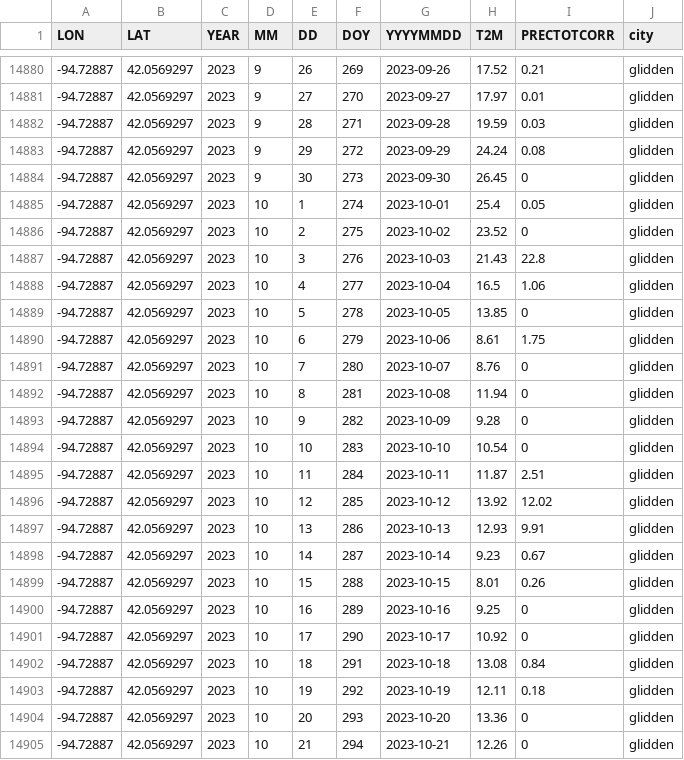
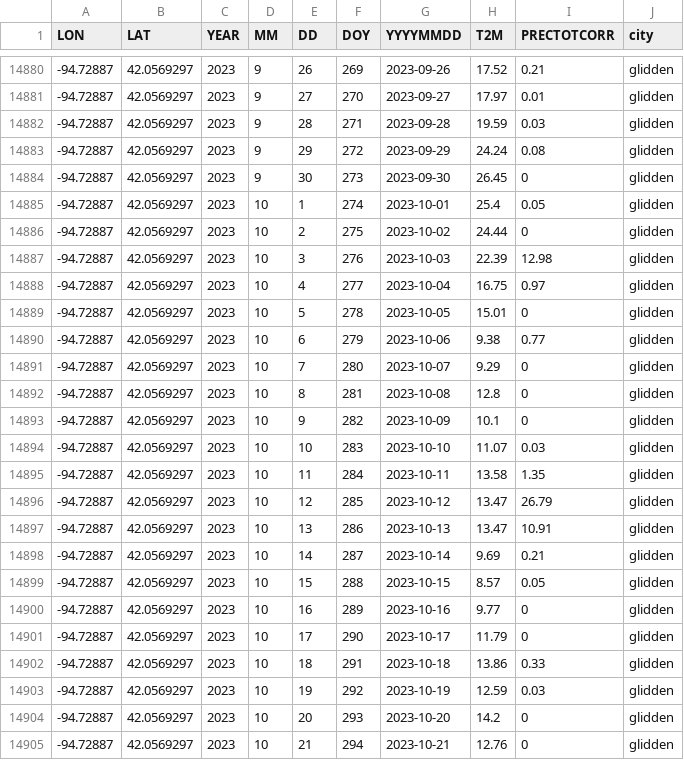
Before and after one commit to vanichols/PFI_CanWeReduceN2, a CSV file: data_wea/raw/Glidden.csv, drawn as a sheet; only a part is shown, gaps mark what is left out; the diff covers the shown part only.

```diff
--- a/data_wea/raw/Glidden.csv
+++ b/data_wea/raw/Glidden.csv
@@ -14885,21 +14885,21 @@ LON,LAT,YEAR,MM,DD,DOY,YYYYMMDD,T2M,PRECTOTCORR,city
 -94.72887,42.0569297,2023,10,1,274,2023-10-01,25.4,0.05,glidden
--94.72887,42.0569297,2023,10,2,275,2023-10-02,23.52,0,glidden
--94.72887,42.0569297,2023,10,3,276,2023-10-03,21.43,22.8,glidden
--94.72887,42.0569297,2023,10,4,277,2023-10-04,16.5,1.06,glidden
--94.72887,42.0569297,2023,10,5,278,2023-10-05,13.85,0,glidden
--94.72887,42.0569297,2023,10,6,279,2023-10-06,8.61,1.75,glidden
--94.72887,42.0569297,2023,10,7,280,2023-10-07,8.76,0,glidden
--94.72887,42.0569297,2023,10,8,281,2023-10-08,11.94,0,glidden
--94.72887,42.0569297,2023,10,9,282,2023-10-09,9.28,0,glidden
--94.72887,42.0569297,2023,10,10,283,2023-10-10,10.54,0,glidden
--94.72887,42.0569297,2023,10,11,284,2023-10-11,11.87,2.51,glidden
--94.72887,42.0569297,2023,10,12,285,2023-10-12,13.92,12.02,glidden
--94.72887,42.0569297,2023,10,13,286,2023-10-13,12.93,9.91,glidden
--94.72887,42.0569297,2023,10,14,287,2023-10-14,9.23,0.67,glidden
--94.72887,42.0569297,2023,10,15,288,2023-10-15,8.01,0.26,glidden
--94.72887,42.0569297,2023,10,16,289,2023-10-16,9.25,0,glidden
--94.72887,42.0569297,2023,10,17,290,2023-10-17,10.92,0,glidden
--94.72887,42.0569297,2023,10,18,291,2023-10-18,13.08,0.84,glidden
--94.72887,42.0569297,2023,10,19,292,2023-10-19,12.11,0.18,glidden
--94.72887,42.0569297,2023,10,20,293,2023-10-20,13.36,0,glidden
--94.72887,42.0569297,2023,10,21,294,2023-10-21,12.26,0,glidden
+-94.72887,42.0569297,2023,10,2,275,2023-10-02,24.44,0,glidden
+-94.72887,42.0569297,2023,10,3,276,2023-10-03,22.39,12.98,glidden
+-94.72887,42.0569297,2023,10,4,277,2023-10-04,16.75,0.97,glidden
+-94.72887,42.0569297,2023,10,5,278,2023-10-05,15.01,0,glidden
+-94.72887,42.0569297,2023,10,6,279,2023-10-06,9.38,0.77,glidden
+-94.72887,42.0569297,2023,10,7,280,2023-10-07,9.29,0,glidden
+-94.72887,42.0569297,2023,10,8,281,2023-10-08,12.8,0,glidden
+-94.72887,42.0569297,2023,10,9,282,2023-10-09,10.1,0,glidden
+-94.72887,42.0569297,2023,10,10,283,2023-10-10,11.07,0.03,glidden
+-94.72887,42.0569297,2023,10,11,284,2023-10-11,13.58,1.35,glidden
+-94.72887,42.0569297,2023,10,12,285,2023-10-12,13.47,26.79,glidden
+-94.72887,42.0569297,2023,10,13,286,2023-10-13,13.47,10.91,glidden
+-94.72887,42.0569297,2023,10,14,287,2023-10-14,9.69,0.21,glidden
+-94.72887,42.0569297,2023,10,15,288,2023-10-15,8.57,0.05,glidden
+-94.72887,42.0569297,2023,10,16,289,2023-10-16,9.77,0,glidden
+-94.72887,42.0569297,2023,10,17,290,2023-10-17,11.79,0,glidden
+-94.72887,42.0569297,2023,10,18,291,2023-10-18,13.86,0.33,glidden
+-94.72887,42.0569297,2023,10,19,292,2023-10-19,12.59,0.03,glidden
+-94.72887,42.0569297,2023,10,20,293,2023-10-20,14.2,0,glidden
+-94.72887,42.0569297,2023,10,21,294,2023-10-21,12.76,0,glidden
```
Also changed, not shown: 68 edited cells elsewhere in this file, data_wea/raw/Aurelia.csv, data_wea/raw/Fenton.csv, 29 other files.
